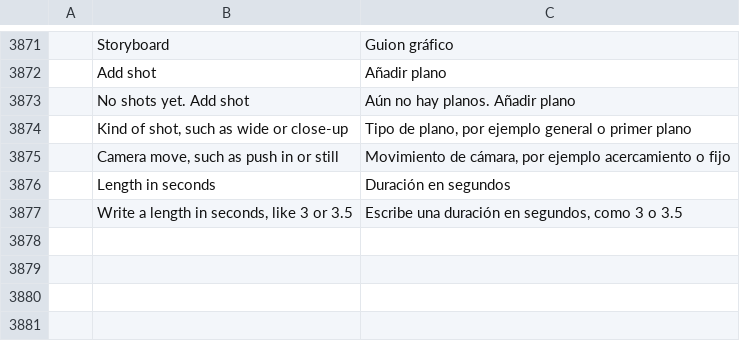
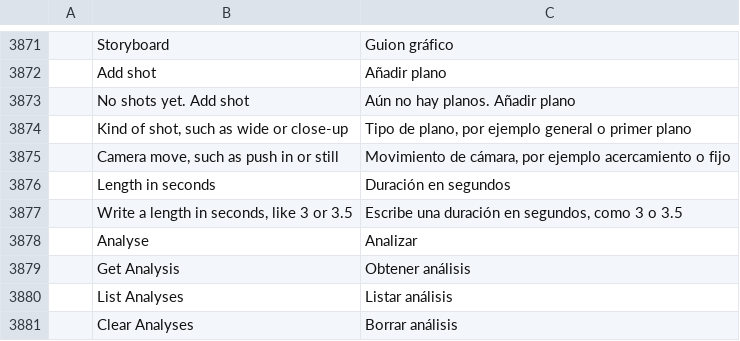
Before and after one commit to AdeThorMiwa/edith, a TSV file: crates/ui-egui/src/i18n/es.tsv, drawn as a sheet; only a part is shown, gaps mark what is left out.

```diff
--- a/crates/ui-egui/src/i18n/es.tsv
+++ b/crates/ui-egui/src/i18n/es.tsv
@@ -3877 +3877,5 @@
 	Write a length in seconds, like 3 or 3.5	Escribe una duración en segundos, como 3 o 3.5
+	Analyse	Analizar
+	Get Analysis	Obtener análisis
+	List Analyses	Listar análisis
+	Clear Analyses	Borrar análisis
```
Also changed, not shown: crates/ui-egui/src/i18n/ja.tsv, crates/ui-egui/src/i18n/zh-cn.tsv, 11 other files.
